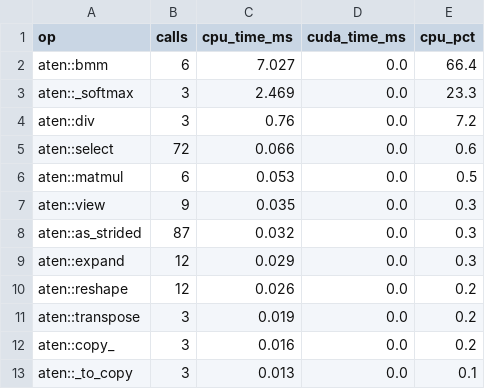
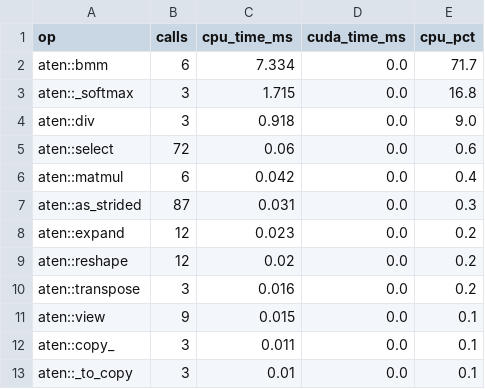
Before and after one commit to xhr0417/llm-course, a CSV file: projects/inference-benchmark/results/profile_top_ops.csv, drawn as a sheet.

```diff
--- a/projects/inference-benchmark/results/profile_top_ops.csv
+++ b/projects/inference-benchmark/results/profile_top_ops.csv
@@ -1,13 +1,13 @@
 op,calls,cpu_time_ms,cuda_time_ms,cpu_pct
-aten::bmm,6,7.027,0.0,66.4
-aten::_softmax,3,2.469,0.0,23.3
-aten::div,3,0.76,0.0,7.2
-aten::select,72,0.066,0.0,0.6
-aten::matmul,6,0.053,0.0,0.5
-aten::view,9,0.035,0.0,0.3
-aten::as_strided,87,0.032,0.0,0.3
-aten::expand,12,0.029,0.0,0.3
-aten::reshape,12,0.026,0.0,0.2
-aten::transpose,3,0.019,0.0,0.2
-aten::copy_,3,0.016,0.0,0.2
-aten::_to_copy,3,0.013,0.0,0.1
+aten::bmm,6,7.334,0.0,71.7
+aten::_softmax,3,1.715,0.0,16.8
+aten::div,3,0.918,0.0,9.0
+aten::select,72,0.06,0.0,0.6
+aten::matmul,6,0.042,0.0,0.4
+aten::as_strided,87,0.031,0.0,0.3
+aten::expand,12,0.023,0.0,0.2
+aten::reshape,12,0.02,0.0,0.2
+aten::transpose,3,0.016,0.0,0.2
+aten::view,9,0.015,0.0,0.1
+aten::copy_,3,0.011,0.0,0.1
+aten::_to_copy,3,0.01,0.0,0.1
```
Also changed, not shown: projects/inference-benchmark/results/attention_bench.csv, 57 other files.
